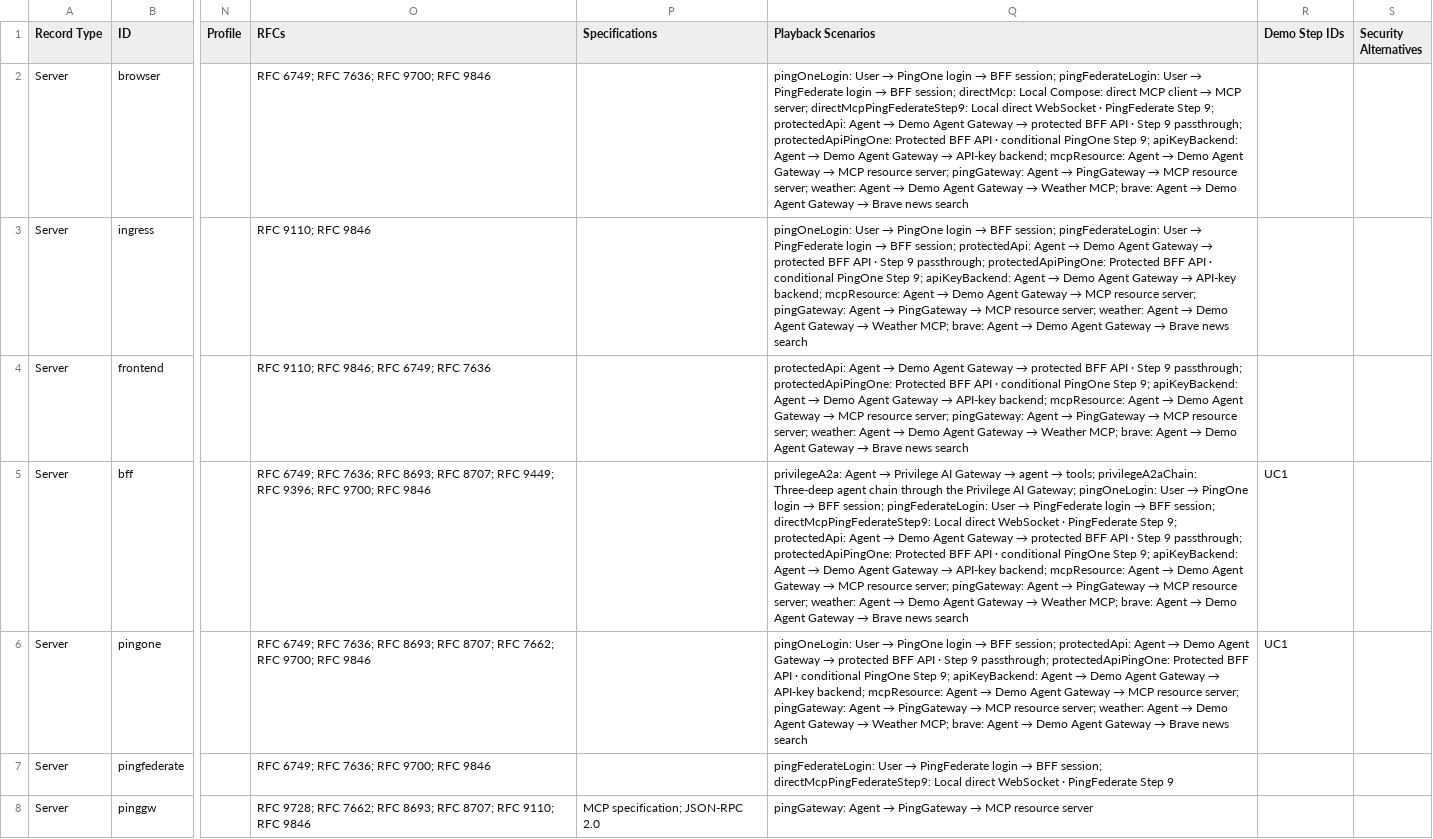
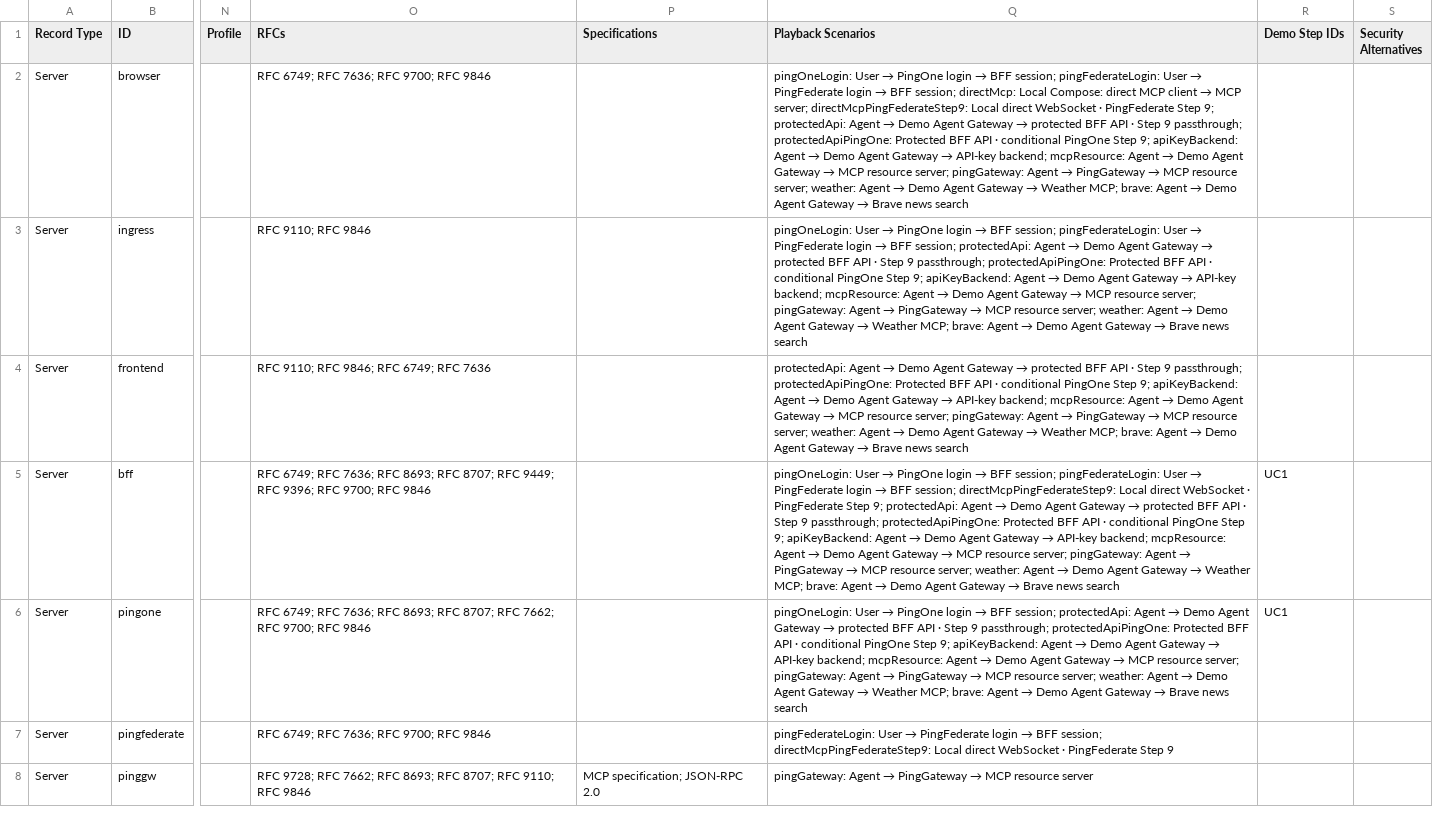
Before and after one commit to curtismu7/AI-DEMO2, a CSV file: docs/exports/server-topology-details.csv, drawn as a sheet; only a part is shown, gaps mark what is left out; the diff covers the shown part only; the diff names each change by its address in the sheet, - before the commit and + after, or states it on an @@ line.

```diff
--- a/docs/exports/server-topology-details.csv
+++ b/docs/exports/server-topology-details.csv
@@ Q5 (Playback Scenarios): privilegeA2a: Agent → Privilege AI Gateway → agent → tools; privilegeA2aChain: Three-deep agent chain through the Privilege AI Gateway; pingOneLogin: User… → pingOneLogin: User… @@
```
Also changed, not shown: 3 edited cells elsewhere in this file, 2 other files.
